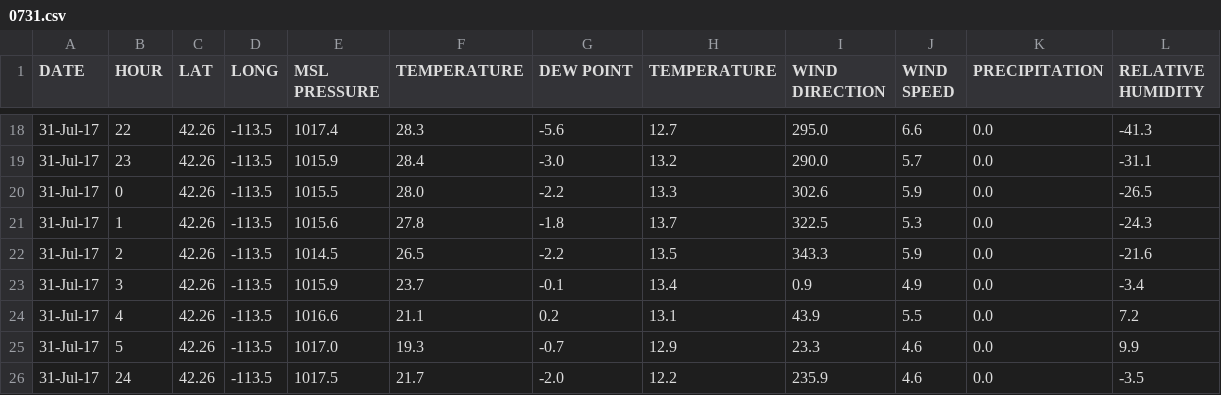
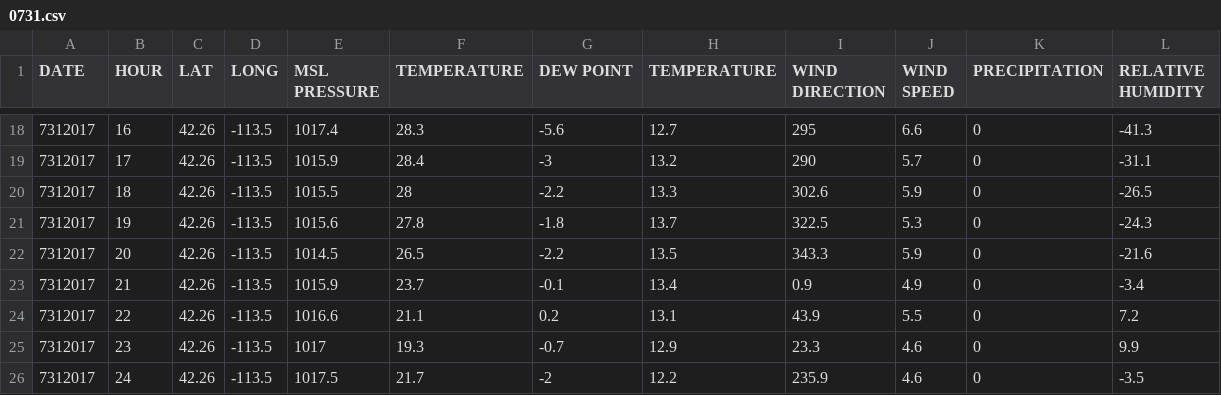
Before and after one commit to annahessler/mlthesis, a CSV file: data/raw/riceRidge/weather/0731.csv, drawn as a sheet; only a part is shown, gaps mark what is left out; the diff covers the shown part only.

```diff
--- a/data/raw/riceRidge/weather/0731.csv
+++ b/data/raw/riceRidge/weather/0731.csv
@@ -18,9 +18,9 @@ DATE,HOUR,LAT,LONG,MSL PRESSURE   ,TEMPERATURE   ,DEW POINT      , TEMPERATURE
-31-Jul-17,22,42.26,-113.5,1017.4,28.3,-5.6,12.7,295.0,6.6,0.0,-41.3
-31-Jul-17,23,42.26,-113.5,1015.9,28.4,-3.0,13.2,290.0,5.7,0.0,-31.1
-31-Jul-17,0,42.26,-113.5,1015.5,28.0,-2.2,13.3,302.6,5.9,0.0,-26.5
-31-Jul-17,1,42.26,-113.5,1015.6,27.8,-1.8,13.7,322.5,5.3,0.0,-24.3
-31-Jul-17,2,42.26,-113.5,1014.5,26.5,-2.2,13.5,343.3,5.9,0.0,-21.6
-31-Jul-17,3,42.26,-113.5,1015.9,23.7,-0.1,13.4,0.9,4.9,0.0,-3.4
-31-Jul-17,4,42.26,-113.5,1016.6,21.1,0.2,13.1,43.9,5.5,0.0,7.2
-31-Jul-17,5,42.26,-113.5,1017.0,19.3,-0.7,12.9,23.3,4.6,0.0,9.9
-31-Jul-17,24,42.26,-113.5,1017.5,21.7,-2.0,12.2,235.9,4.6,0.0,-3.5
+7312017,16,42.26,-113.5,1017.4,28.3,-5.6,12.7,295,6.6,0,-41.3
+7312017,17,42.26,-113.5,1015.9,28.4,-3,13.2,290,5.7,0,-31.1
+7312017,18,42.26,-113.5,1015.5,28,-2.2,13.3,302.6,5.9,0,-26.5
+7312017,19,42.26,-113.5,1015.6,27.8,-1.8,13.7,322.5,5.3,0,-24.3
+7312017,20,42.26,-113.5,1014.5,26.5,-2.2,13.5,343.3,5.9,0,-21.6
+7312017,21,42.26,-113.5,1015.9,23.7,-0.1,13.4,0.9,4.9,0,-3.4
+7312017,22,42.26,-113.5,1016.6,21.1,0.2,13.1,43.9,5.5,0,7.2
+7312017,23,42.26,-113.5,1017,19.3,-0.7,12.9,23.3,4.6,0,9.9
+7312017,24,42.26,-113.5,1017.5,21.7,-2,12.2,235.9,4.6,0,-3.5
```
Also changed, not shown: 1 added row, 1 removed row and 57 edited cells elsewhere in this file, data/raw/riceRidge/weather/0730.csv, data/raw/riceRidge/weather/0801.csv, 12 other files.
